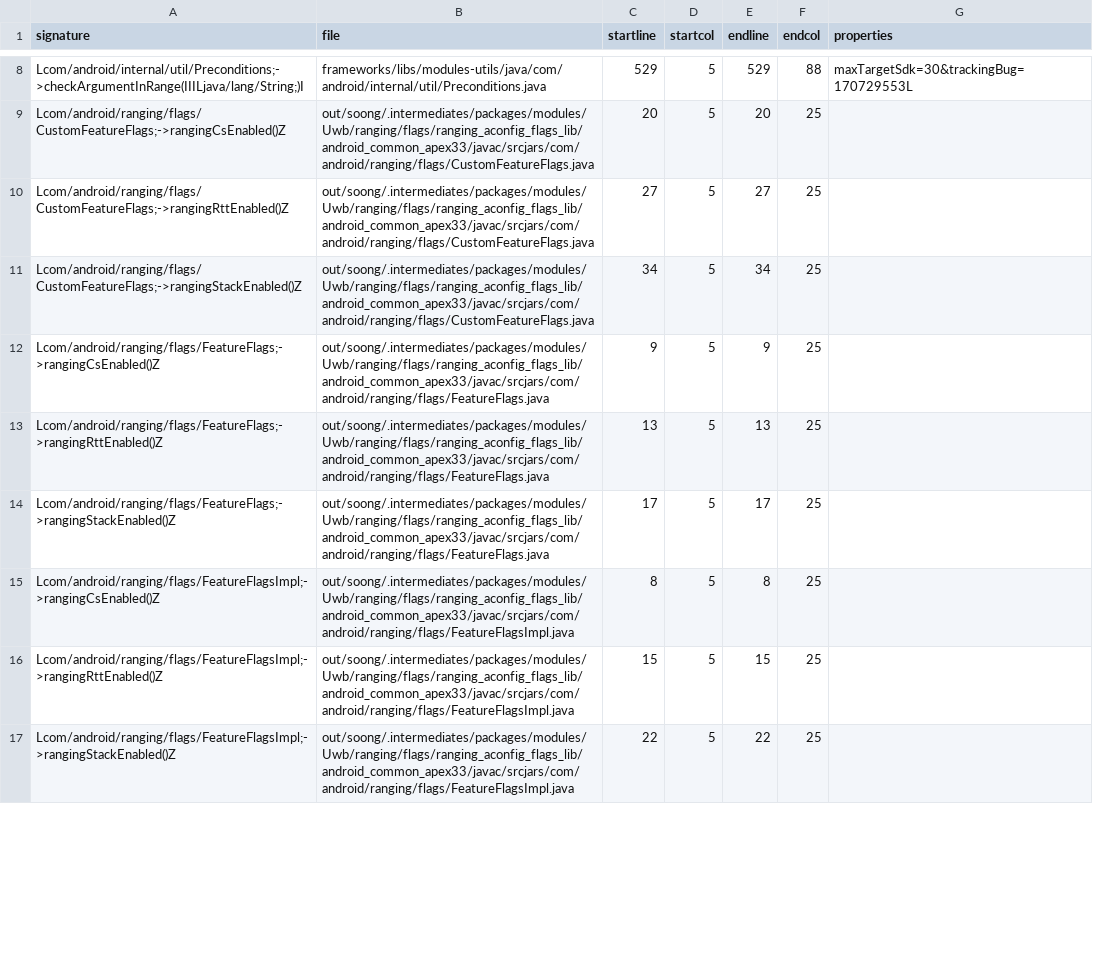
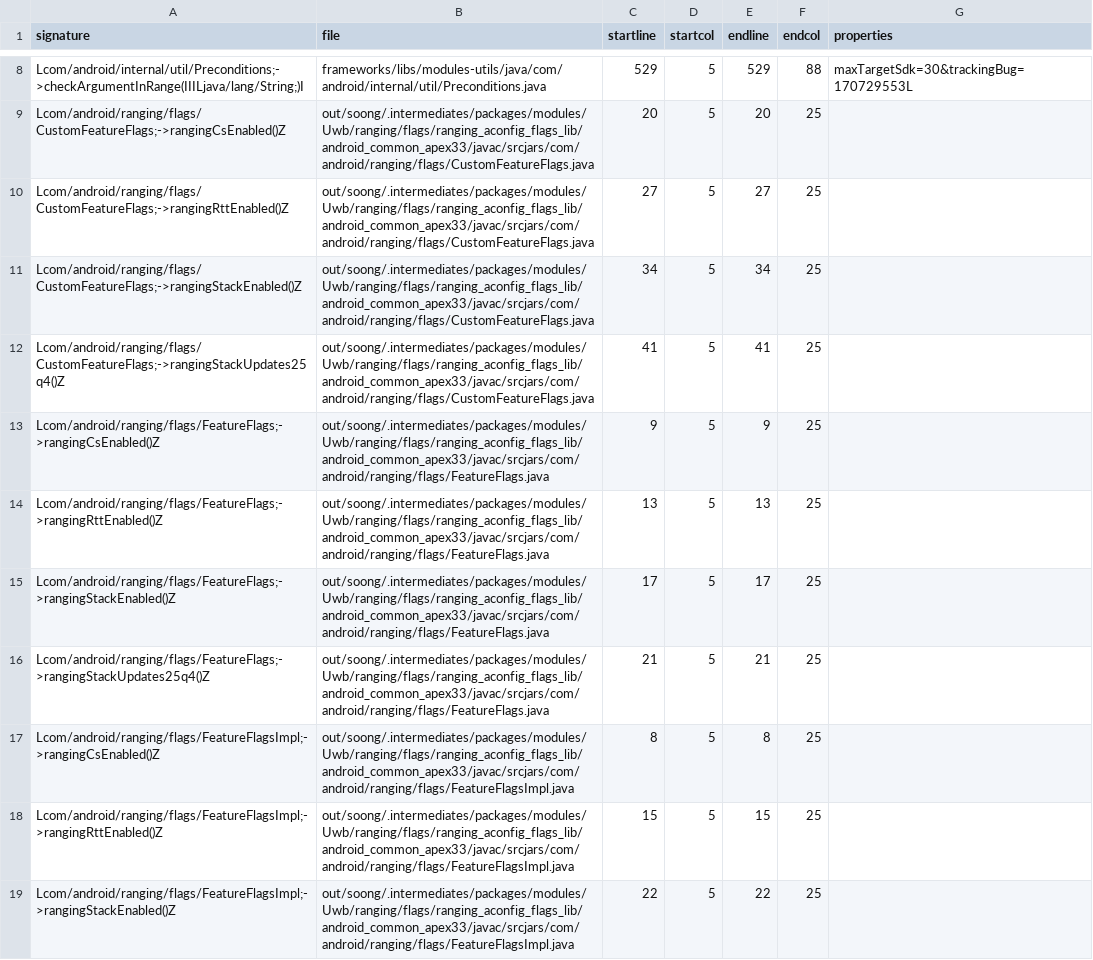
Before and after one commit to msft-mirror-aosp/platform.prebuilts.module_sdk.Uwb, a CSV file: current/hiddenapi/index.csv, drawn as a sheet; only a part is shown, gaps mark what is left out; the diff covers the shown part only; the diff names each change by its address in the sheet, - before the commit and + after, or states it on an @@ line.

Commit message:
DO NOT MERGE: Drop prebuilt files to android source tree.
The following files have been updated as part of this change:

current/Android.bp
current/snapshot-creation-build-number.txt
current/java_systemserver_libs/snapshot/jars/are/invalid/service-ranging.jar
current/java_systemserver_libs/snapshot/jars/are/invalid/service-uwb.jar
current/hiddenapi/annotation-flags.csv
current/hiddenapi/filtered-flags.csv
current/hiddenapi/filtered-stub-flags.csv
current/hiddenapi/index.csv
current/hiddenapi/metadata.csv
current/hiddenapi/signature-patterns.csv
current/licenses/build/soong/licenses/LICENSE
current/sdk_library/system/framework-ranging-removed.txt
current/sdk_library/system/framework-ranging-stubs.jar
current/sdk_library/system/framework-ranging.srcjar
current/sdk_library/system/framework-ranging.txt
current/sdk_library/system/framework-ranging_annotations.zip
current/sdk_library/system/framework-uwb-removed.txt
current/sdk_library/system/framework-uwb-stubs.jar
current/sdk_library/system/framework-uwb.srcjar
current/sdk_library/system/framework-uwb.txt
current/sdk_library/system/framework-uwb_annotations.zip
current/sdk_library/public/framework-ranging-removed.txt
current/sdk_library/public/framework-ranging-stubs.jar
current/sdk_library/public/framework-ranging.srcjar
current/sdk_library/public/framework-ranging.txt
current/sdk_library/public/framework-ranging_annotations.zip
current/sdk_library/public/framework-uwb-removed.txt
current/sdk_library/public/framework-uwb-stubs.jar
current/sdk_library/public/framework-uwb.srcjar
current/sdk_library/public/framework-uwb.txt
current/sdk_library/public/framework-uwb_annotations.zip
current/sdk_library/module-lib/framework-ranging-removed.txt
current/sdk_library/module-lib/framework-ranging-stubs.jar
current/sdk_library/module-lib/framework-ranging.srcjar
current/sdk_library/module-lib/framework-ranging.txt
current/sdk_library/module-lib/framework-ranging_annotations.zip
current/sdk_library/module-lib/framework-uwb-removed.txt
current/sdk_library/module-lib/framework-uwb-stubs.jar
current/sdk_library/module-lib/framework-uwb.srcjar
current/sdk_library/module-lib/framework-uwb.txt
current/sdk_library/module-lib/framework-uwb_annotations.zip

Built here: ab/13128073

This build IS suitable for public release.

The change is generated with prebuilt drop tool.

Test: presubmit
Bug: 399481166
Flag: build.RELEASE_APEX_CONTRIBUTIONS_UWB
Change-Id: I7a251bd64c09c25226d3243b64dde321cf12e501

```diff
--- a/current/hiddenapi/index.csv
+++ b/current/hiddenapi/index.csv
+row 12: Lcom/android/ranging/flags/CustomFeatureFlags;->rangingStackUpdates25q4()Z | out/soong/.intermediates/packages/modules/Uwb/ranging/flags/ranging_aconfig_flags_lib/android_common_apex33/javac/srcjars/com/android/ranging/flags/CustomFeatureFlags.java | 41 | 5 | 41 | 25
+row 16: Lcom/android/ranging/flags/FeatureFlags;->rangingStackUpdates25q4()Z | out/soong/.intermediates/packages/modules/Uwb/ranging/flags/ranging_aconfig_flags_lib/android_common_apex33/javac/srcjars/com/android/ranging/flags/FeatureFlags.java | 21 | 5 | 21 | 25
```
Also changed, not shown: 6 added rows and 24 edited cells elsewhere in this file, current/hiddenapi/filtered-flags.csv, current/hiddenapi/filtered-stub-flags.csv, 2 other files.
